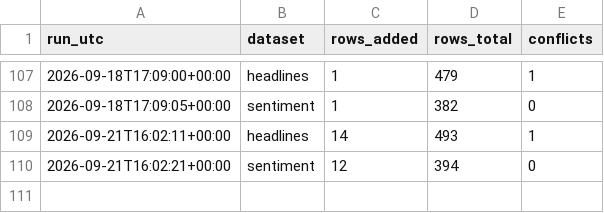
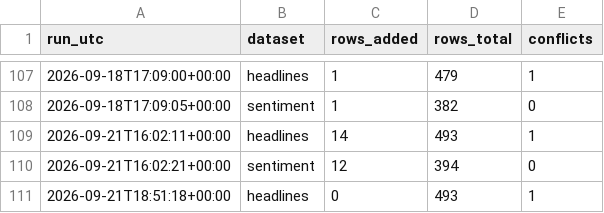
Before and after one commit to Aabaran7/nepse-forecast, a CSV file: data-mirror/news/_manifest.csv, drawn as a sheet; only a part is shown, gaps mark what is left out; the diff names each change by its address in the sheet, - before the commit and + after, or states it on an @@ line.

```diff
--- a/data-mirror/news/_manifest.csv
+++ b/data-mirror/news/_manifest.csv
+row 111: 2026-09-21T18:51:18+00:00 | headlines | 0 | 493 | 1
```
Also changed, not shown: data-mirror/archive/_manifest.csv, data-mirror/news/sentiment.csv, 2 other files.
